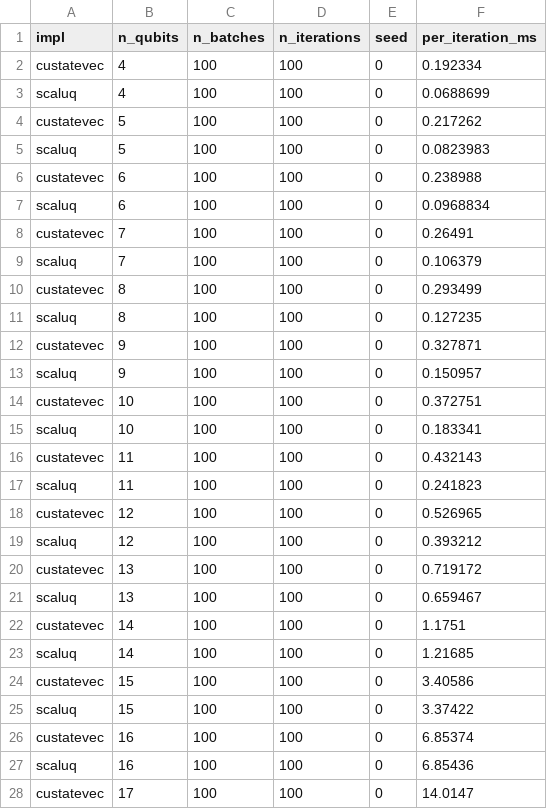
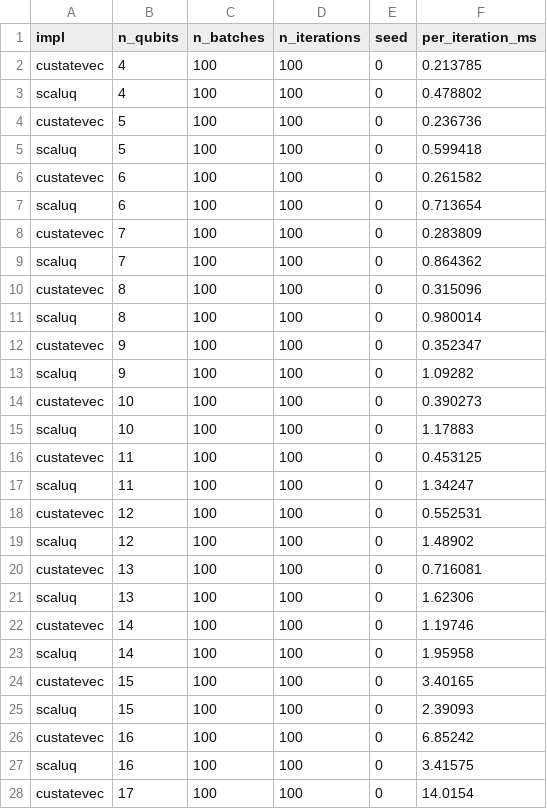
Before and after one commit to Qulacs-Osaka/benchmark-scaluq, a CSV file: benchmark/batch/qubits_sweep.csv, drawn as a sheet; only a part is shown; the diff covers the shown part only.

```diff
--- a/benchmark/batch/qubits_sweep.csv
+++ b/benchmark/batch/qubits_sweep.csv
@@ -1,28 +1,28 @@
 impl,n_qubits,n_batches,n_iterations,seed,per_iteration_ms
-custatevec,4,100,100,0,0.192334
-scaluq,4,100,100,0,0.0688699
-custatevec,5,100,100,0,0.217262
-scaluq,5,100,100,0,0.0823983
-custatevec,6,100,100,0,0.238988
-scaluq,6,100,100,0,0.0968834
-custatevec,7,100,100,0,0.26491
-scaluq,7,100,100,0,0.106379
-custatevec,8,100,100,0,0.293499
-scaluq,8,100,100,0,0.127235
-custatevec,9,100,100,0,0.327871
-scaluq,9,100,100,0,0.150957
-custatevec,10,100,100,0,0.372751
-scaluq,10,100,100,0,0.183341
-custatevec,11,100,100,0,0.432143
-scaluq,11,100,100,0,0.241823
-custatevec,12,100,100,0,0.526965
-scaluq,12,100,100,0,0.393212
-custatevec,13,100,100,0,0.719172
-scaluq,13,100,100,0,0.659467
-custatevec,14,100,100,0,1.1751
-scaluq,14,100,100,0,1.21685
-custatevec,15,100,100,0,3.40586
-scaluq,15,100,100,0,3.37422
-custatevec,16,100,100,0,6.85374
-scaluq,16,100,100,0,6.85436
-custatevec,17,100,100,0,14.0147
+custatevec,4,100,100,0,0.213785
+scaluq,4,100,100,0,0.478802
+custatevec,5,100,100,0,0.236736
+scaluq,5,100,100,0,0.599418
+custatevec,6,100,100,0,0.261582
+scaluq,6,100,100,0,0.713654
+custatevec,7,100,100,0,0.283809
+scaluq,7,100,100,0,0.864362
+custatevec,8,100,100,0,0.315096
+scaluq,8,100,100,0,0.980014
+custatevec,9,100,100,0,0.352347
+scaluq,9,100,100,0,1.09282
+custatevec,10,100,100,0,0.390273
+scaluq,10,100,100,0,1.17883
+custatevec,11,100,100,0,0.453125
+scaluq,11,100,100,0,1.34247
+custatevec,12,100,100,0,0.552531
+scaluq,12,100,100,0,1.48902
+custatevec,13,100,100,0,0.716081
+scaluq,13,100,100,0,1.62306
+custatevec,14,100,100,0,1.19746
+scaluq,14,100,100,0,1.95958
+custatevec,15,100,100,0,3.40165
+scaluq,15,100,100,0,2.39093
+custatevec,16,100,100,0,6.85242
+scaluq,16,100,100,0,3.41575
+custatevec,17,100,100,0,14.0154
```
Also changed, not shown: 15 edited cells elsewhere in this file, benchmark/batch/batch_sweep.csv.
